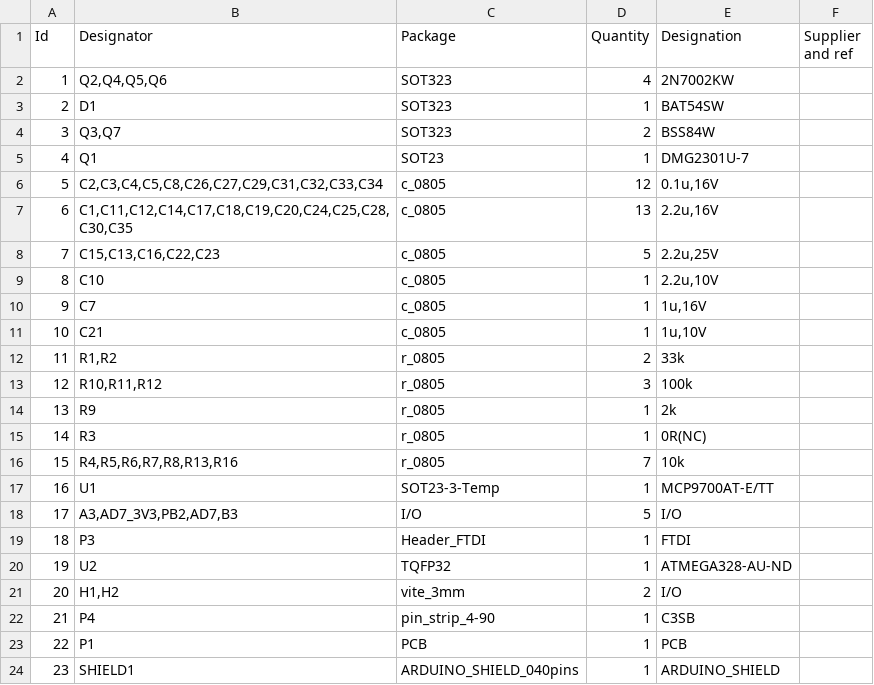
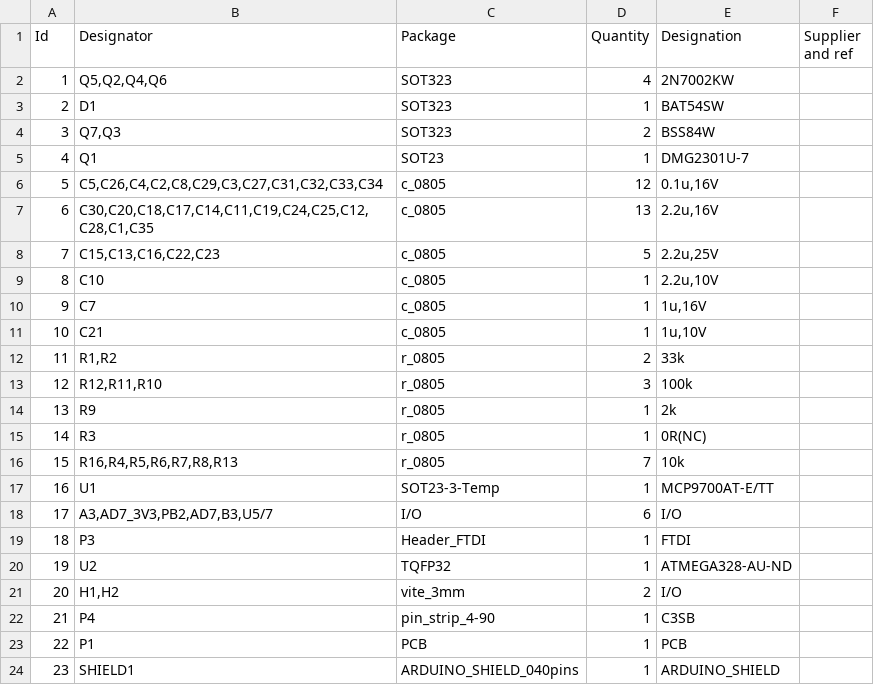
Before and after one commit to reuse38/clockthree, a CSV file: KiCad/OHSBadge/repaper_pcb_BoM.csv, drawn as a sheet; only a part is shown; the diff covers the shown part only.

```diff
--- a/KiCad/OHSBadge/repaper_pcb_BoM.csv
+++ b/KiCad/OHSBadge/repaper_pcb_BoM.csv
@@ -2 +2 @@
-1;"Q2,Q4,Q5,Q6";"SOT323";4;"2N7002KW";
+1;"Q5,Q2,Q4,Q6";"SOT323";4;"2N7002KW";;;
@@ -4 +4 @@
-3;"Q3,Q7";"SOT323";2;"BSS84W";
+3;"Q7,Q3";"SOT323";2;"BSS84W";;;
@@ -6,2 +6,2 @@
-5;"C2,C3,C4,C5,C8,C26,C27,C29,C31,C32,C33,C34";"c_0805";12;"0.1u,16V";
-6;"C1,C11,C12,C14,C17,C18,C19,C20,C24,C25,C28,C30,C35";"c_0805";13;"2.2u,16V";
+5;"C5,C26,C4,C2,C8,C29,C3,C27,C31,C32,C33,C34";"c_0805";12;"0.1u,16V";;;
+6;"C30,C20,C18,C17,C14,C11,C19,C24,C25,C12,C28,C1,C35";"c_0805";13;"2.2u,16V";;;
@@ -13 +13 @@
-12;"R10,R11,R12";"r_0805";3;"100k";
+12;"R12,R11,R10";"r_0805";3;"100k";;;
@@ -16 +16 @@
-15;"R4,R5,R6,R7,R8,R13,R16";"r_0805";7;"10k";
+15;"R16,R4,R5,R6,R7,R8,R13";"r_0805";7;"10k";;;
@@ -18 +18 @@
-17;"A3,AD7_3V3,PB2,AD7,B3";"I/O";5;"I/O";
+17;"A3,AD7_3V3,PB2,AD7,B3,U5/7";"I/O";6;"I/O";;;
```
Also changed, not shown: 30 edited cells elsewhere in this file, KiCad/OHSBadge/repaper_sch_BoM.csv, 16 other files.
